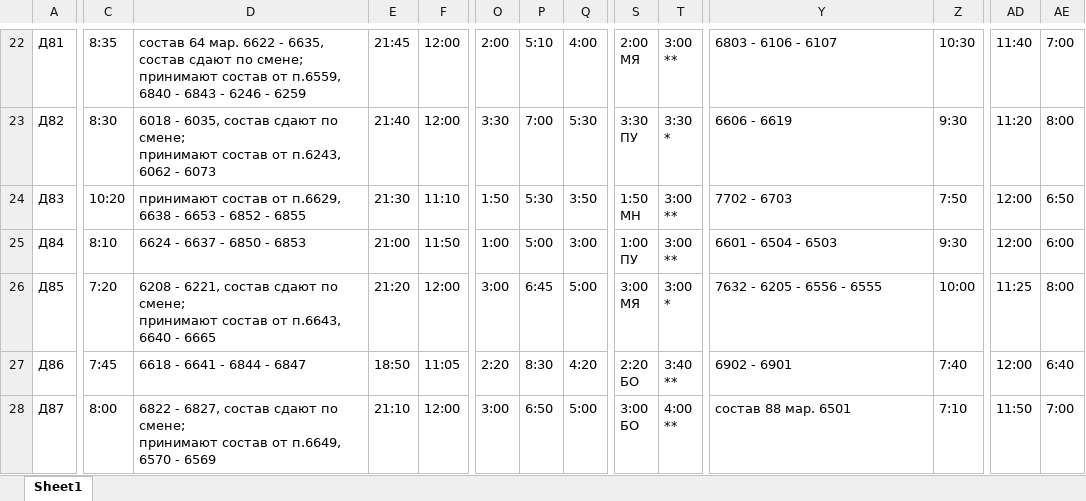
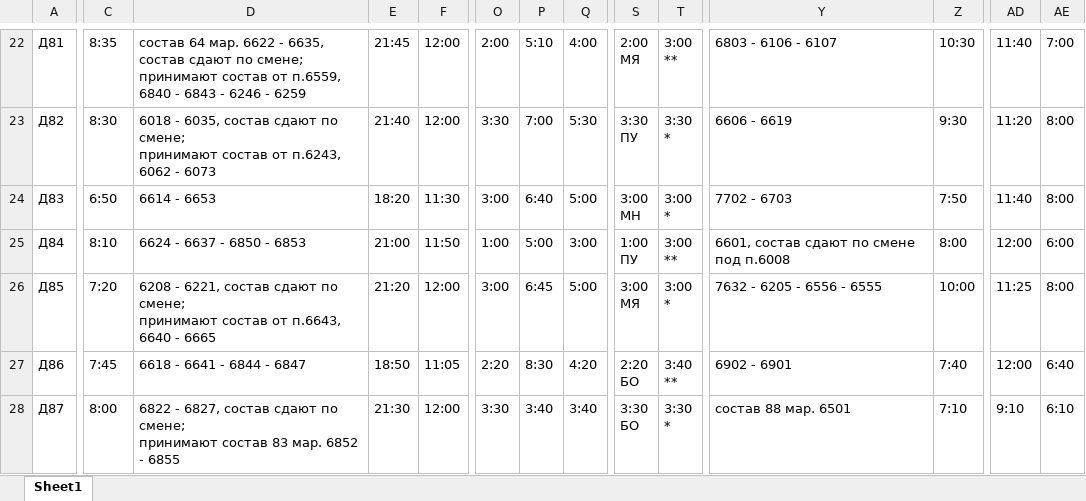
Before and after one commit to Centralppk-tools/Pomoshnik, an Excel workbook: Часы смен/c 05_08/4_МЯЭД_часы_смен_с_05_08_2026_норматив_ВС.xlsx, sheet Sheet1, drawn as a sheet; only a part is shown, gaps mark what is left out; values as stored, in another font and other column widths than the file's, no cell formats; ↵ is a line break in a cell; the diff covers the shown part only; the diff names each change by its address in the sheet, - before the commit and + after, or states it on an @@ line.

```diff
--- a/Часы смен/c 05_08/4_МЯЭД_часы_смен_с_05_08_2026_норматив_ВС.xlsx (sheet Sheet1)
+++ b/Часы смен/c 05_08/4_МЯЭД_часы_смен_с_05_08_2026_норматив_ВС.xlsx (sheet Sheet1)
-C24: 10:20
+C24: 6:50
-D24: принимают состав от п.6629, 6638 - 6653 - 6852 - 6855
+D24: 6614 - 6653
-E24: 21:30
+E24: 18:20
-F24: 11:10
+F24: 11:30
-O24: 1:50
+O24: 3:00
-P24: 5:30
+P24: 6:40
-Q24: 3:50
+Q24: 5:00
-S24: 1:50 ↵ МН
+S24: 3:00 ↵ МН
-T24: 3:00 ↵ **
+T24: 3:00 ↵ *
-AD24: 12:00
+AD24: 11:40
-AE24: 6:50
+AE24: 8:00
-Y25: 6601 - 6504 - 6503
+Y25: 6601, состав сдают по смене под п.6008
-Z25: 9:30
+Z25: 8:00
-D28: …принимают состав от п.6649, 6570 - 6569
+D28: …принимают состав 83 мар. 6852 - 6855
-E28: 21:10
+E28: 21:30
-O28: 3:00
+O28: 3:30
-P28: 6:50
+P28: 3:40
-Q28: 5:00
+Q28: 3:40
-S28: 3:00 ↵ БО
+S28: 3:30 ↵ БО
-T28: 4:00 ↵ **
+T28: 3:30 ↵ *
-AD28: 11:50
+AD28: 9:10
-AE28: 7:00
+AE28: 6:10
```
Also changed, not shown: 83 edited cells elsewhere in this sheet, cell formats, Часы смен/c 05_08/3_МЯЭД_часы_смен_с_05_08_2026_норматив_СБ.xlsx, 17 other files.
